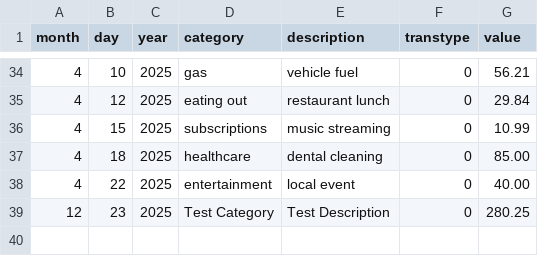
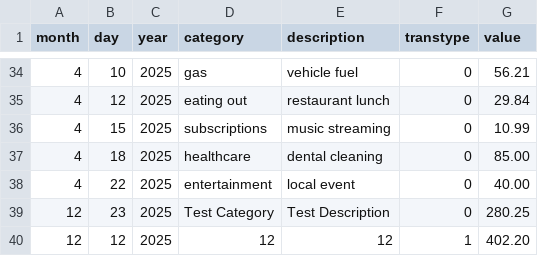
Before and after one commit to kouchpouch/termbudget, a CSV file: data.csv, drawn as a sheet; only a part is shown, gaps mark what is left out.

Commit message:
...

```diff
--- a/data.csv
+++ b/data.csv
@@ -39 +39,2 @@ month,day,year,category,description,transtype,value
 12,23,2025,Test Category,Test Description,0,280.25
+12,12,2025,12,12,1,402.20
```
